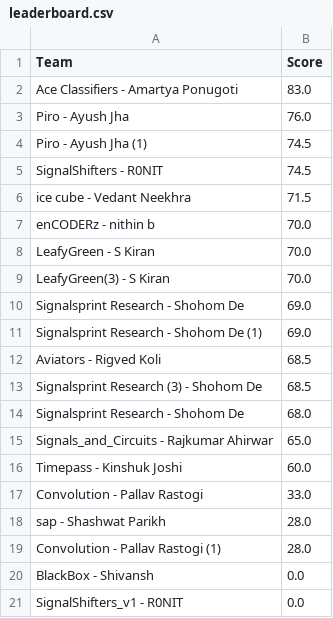
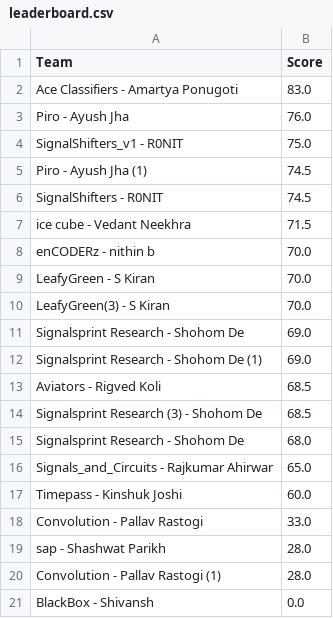
Before and after one commit to Akshat221005/dmc-leaderboard, a CSV file: leaderboard.csv, drawn as a sheet.

Commit message:
auto update leaderboard

```diff
--- a/leaderboard.csv
+++ b/leaderboard.csv
@@ -3,2 +3,3 @@ Ace Classifiers - Amartya Ponugoti,83.0
 Piro - Ayush Jha,76.0
+SignalShifters_v1 - R0NIT,75.0
 Piro - Ayush Jha (1),74.5
@@ -20,2 +21 @@ Convolution - Pallav Rastogi (1),28.0
 BlackBox - Shivansh,0.0
-SignalShifters_v1 - R0NIT,0.0
```
Also changed, not shown: 1 other file.
